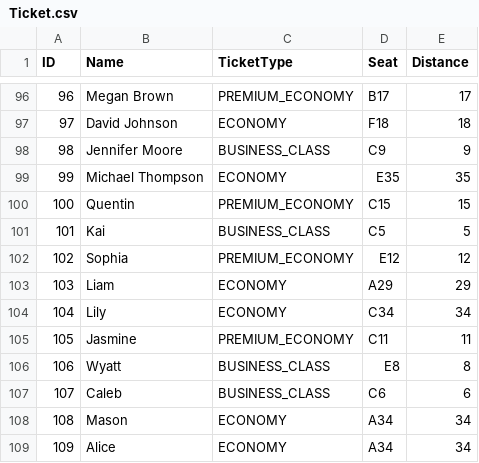
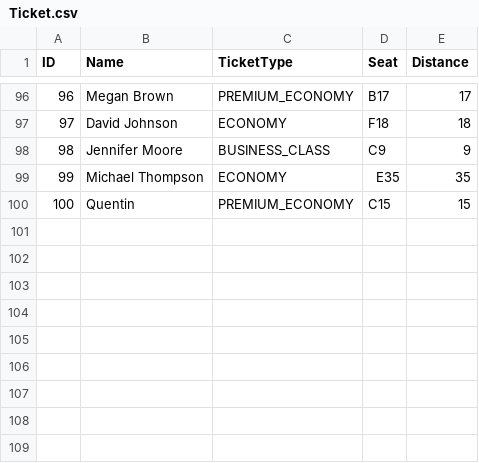
Before and after one commit to iqmalje/OS_Chapter2, a CSV file: Ticket.csv, drawn as a sheet; only a part is shown, gaps mark what is left out; the diff names each change by its address in the sheet, - before the commit and + after, or states it on an @@ line.

```diff
--- a/Ticket.csv
+++ b/Ticket.csv
-row 101: 101 | Kai | BUSINESS_CLASS | C5 | 5
-row 102: 102 | Sophia | PREMIUM_ECONOMY | E12 | 12
-row 103: 103 | Liam | ECONOMY | A29 | 29
-row 104: 104 | Lily | ECONOMY | C34 | 34
-row 105: 105 | Jasmine | PREMIUM_ECONOMY | C11 | 11
-row 106: 106 | Wyatt | BUSINESS_CLASS | E8 | 8
-row 107: 107 | Caleb | BUSINESS_CLASS | C6 | 6
-row 108: 108 | Mason | ECONOMY | A34 | 34
-row 109: 109 | Alice | ECONOMY | A34 | 34
```
Also changed, not shown: 3 other files.
